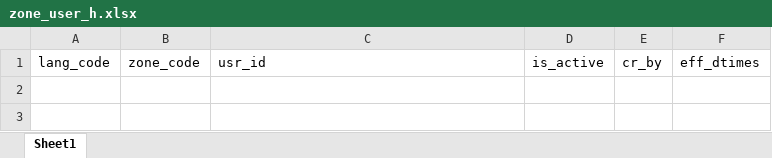
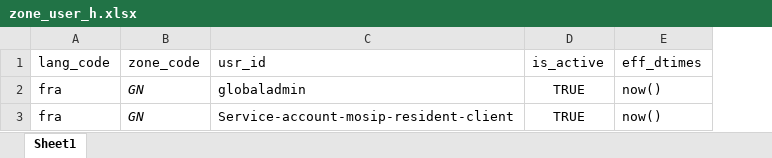
Before and after one commit to WuriGuinea/mosip-data, an Excel workbook: mosip_master/xlsx/zone_user_h.xlsx, sheet Sheet1, drawn as a sheet; values as stored, in another font and other column widths than the file's, no borders; removed rows and columns are numbered as before the commit, all else as after; the diff names each change by its address in the sheet, - before the commit and + after, or states it on an @@ line.

```diff
--- a/mosip_master/xlsx/zone_user_h.xlsx (sheet Sheet1)
+++ b/mosip_master/xlsx/zone_user_h.xlsx (sheet Sheet1)
-column E (cr_by), empty
+row 2: fra | GN | globaladmin | TRUE | now()
+row 3: fra | GN | Service-account-mosip-resident-client | TRUE | now()
```
Also changed, not shown: mosip_master/xlsx/machine_master.xlsx, mosip_master/xlsx/machine_master_h.xlsx, 5 other files.
